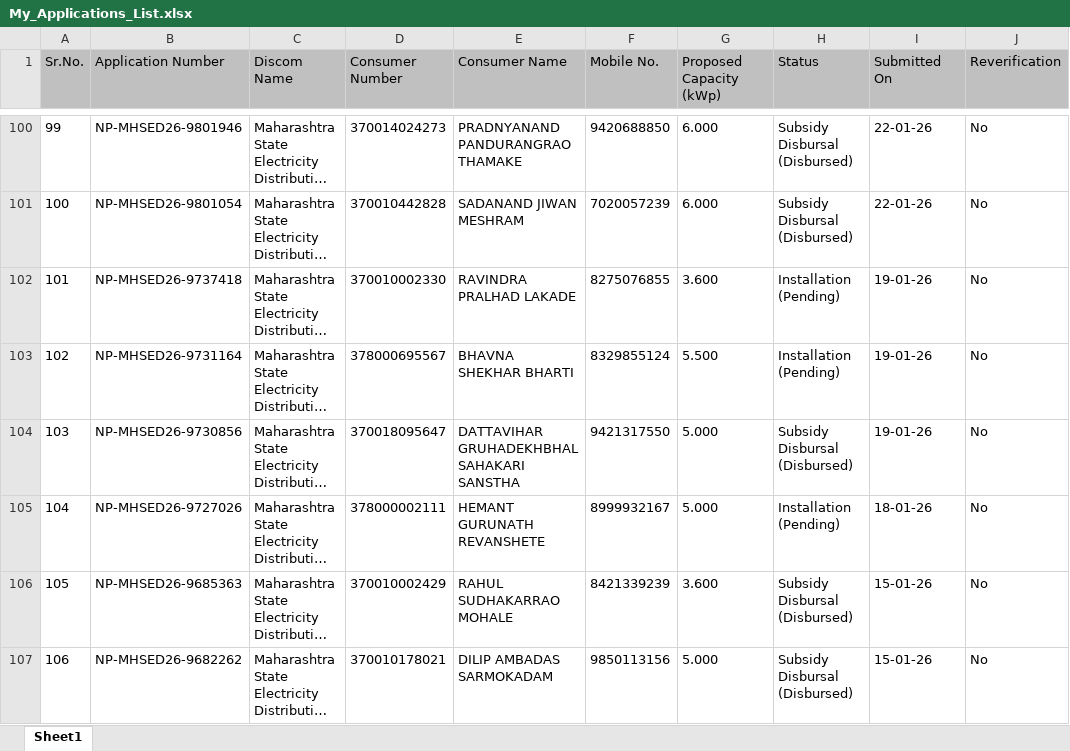
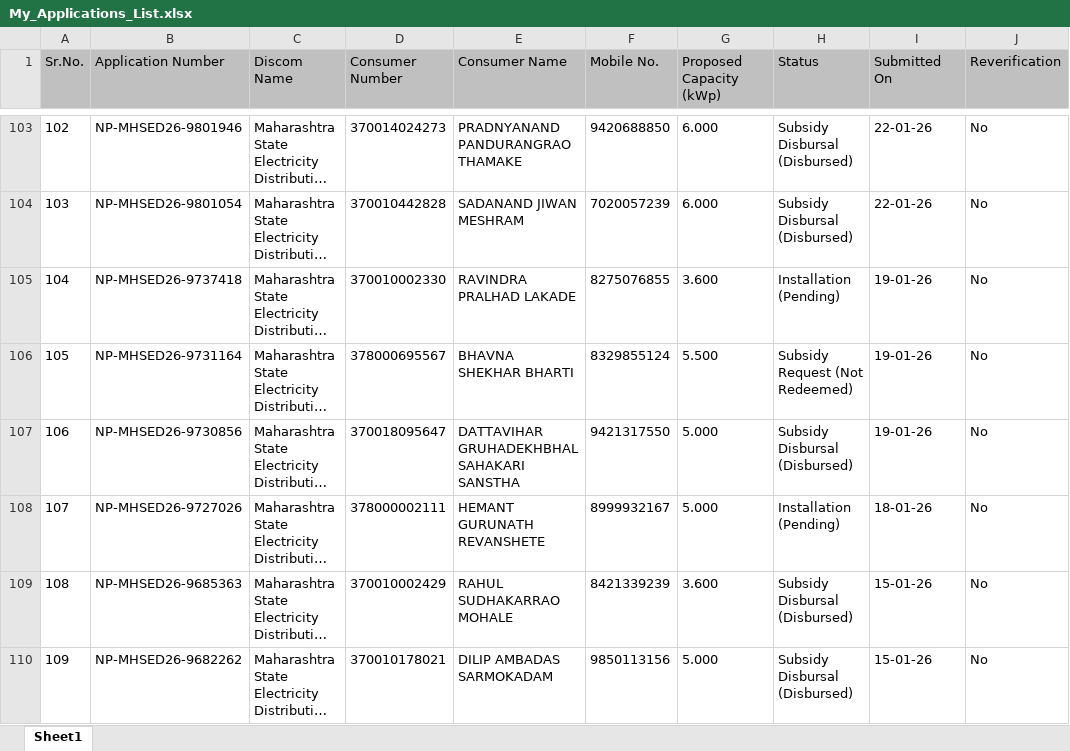
Before and after one commit to vidhyuxtechnologies-cloud/nationalPortalNotify, an Excel workbook: My_Applications_List.xlsx, sheet Sheet1, drawn as a sheet; only a part is shown, gaps mark what is left out; long unchanged cells end in …; values as stored, in another font and other column widths than the file's, no borders; addresses are those after the commit; the diff covers the shown part only; the diff names each change by its address in the sheet, - before the commit and + after, or states it on an @@ line.

```diff
--- a/My_Applications_List.xlsx (sheet Sheet1)
+++ b/My_Applications_List.xlsx (sheet Sheet1)
@@ column A (Sr.No.) renumbered from row 5 down @@
-H106 (Status): Installation (Pending)
+H106 (Status): Subsidy Request (Not Redeemed)
```
Also changed, not shown: 3 added rows, 1 removed row and 26 edited cells elsewhere in this sheet, 2 other files.
